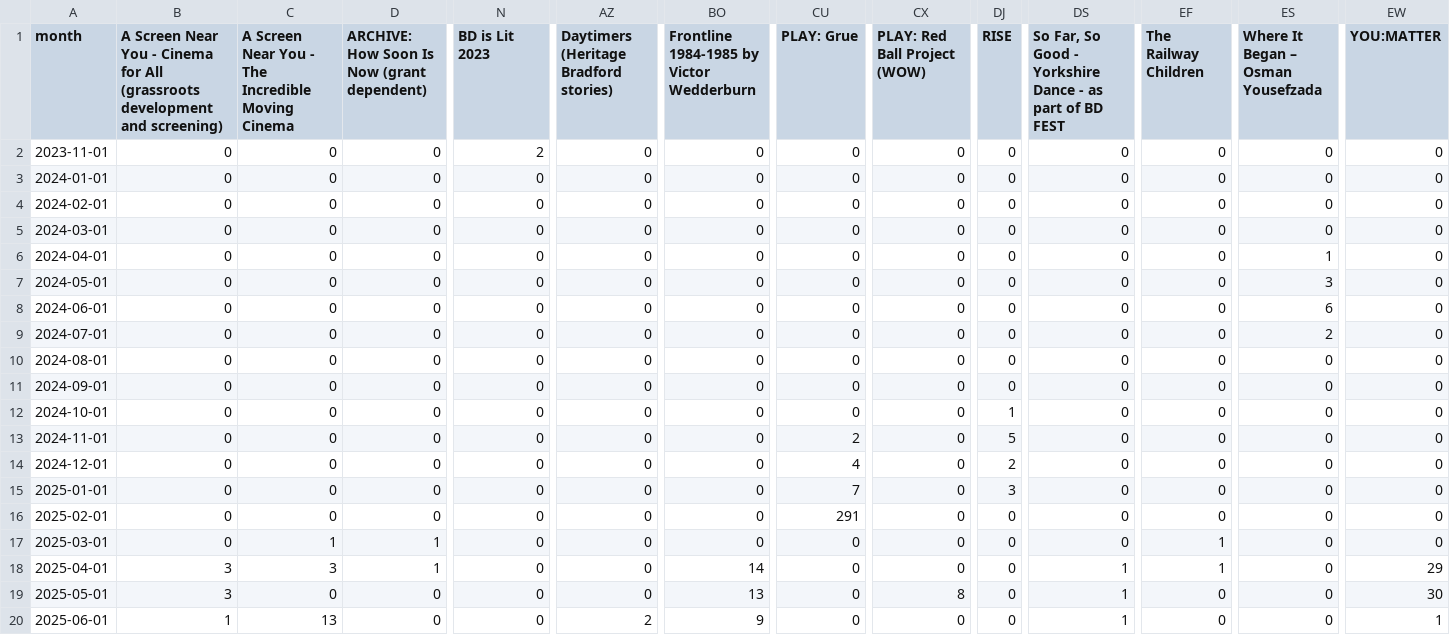
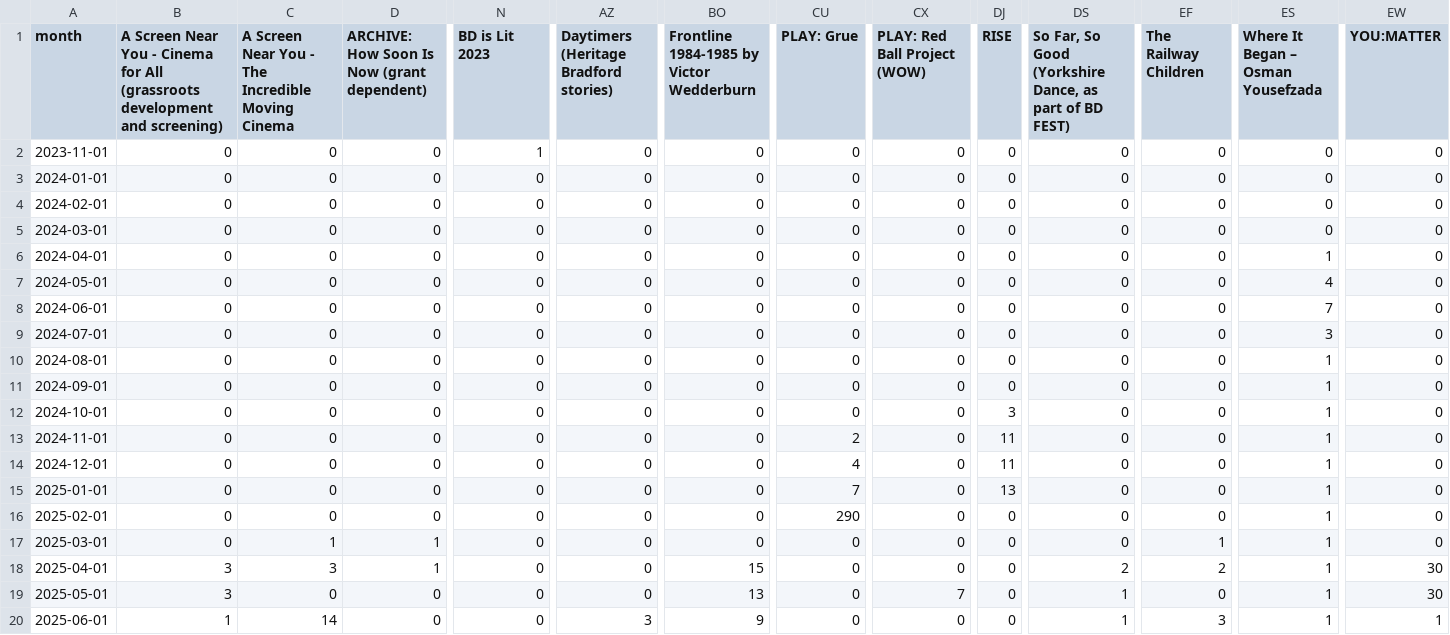
Before and after one commit to open-innovations/bradford-2025, a CSV file: src/themes/programme/_data/events/monthly_breakdown.csv, drawn as a sheet; only a part is shown, gaps mark what is left out; the diff names each change by its address in the sheet, - before the commit and + after, or states it on an @@ line.

Commit message:
Update data

```diff
--- a/src/themes/programme/_data/events/monthly_breakdown.csv
+++ b/src/themes/programme/_data/events/monthly_breakdown.csv
-DS1: …So Good - Yorkshire Dance - as part of BD FEST
+DS1: …So Good (Yorkshire Dance, as part of BD FEST)
-N2 (BD is Lit 2023): 2
+N2 (BD is Lit 2023): 1
-ES7: 3
+ES7: 4
-ES8: 6
+ES8: 7
-ES9: 2
+ES9: 3
-ES10:ES20: 0
+ES10:ES20: 1
-DJ12 (RISE): 1
+DJ12 (RISE): 3
-DJ13 (RISE): 5
+DJ13 (RISE): 11
-DJ14 (RISE): 2
+DJ14 (RISE): 11
-DJ15 (RISE): 3
+DJ15 (RISE): 13
-CU16 (PLAY: Grue): 291
+CU16 (PLAY: Grue): 290
-BO18: 14
+BO18: 15
-DS18: 1
+DS18: 2
-EF18 (The Railway Children): 1
+EF18 (The Railway Children): 2
-EW18 (YOU:MATTER): 29
+EW18 (YOU:MATTER): 30
-CX19 (PLAY: Red Ball Project (WOW)): 8
+CX19 (PLAY: Red Ball Project (WOW)): 7
-C20: 13
+C20: 14
-AZ20: 2
+AZ20: 3
-EF20 (The Railway Children): 0
+EF20 (The Railway Children): 3
```
Also changed, not shown: src/themes/programme/_data/events/monthly_by_project.csv, src/themes/programme/_data/events/monthly_by_project_audience.csv, 19 other files.
